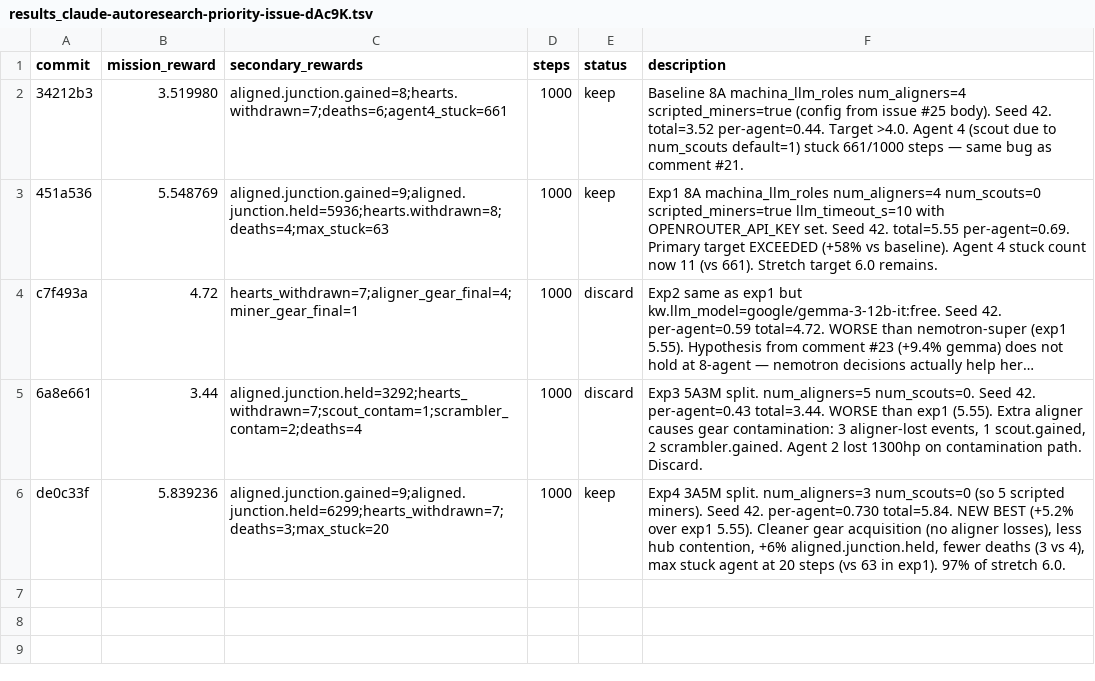
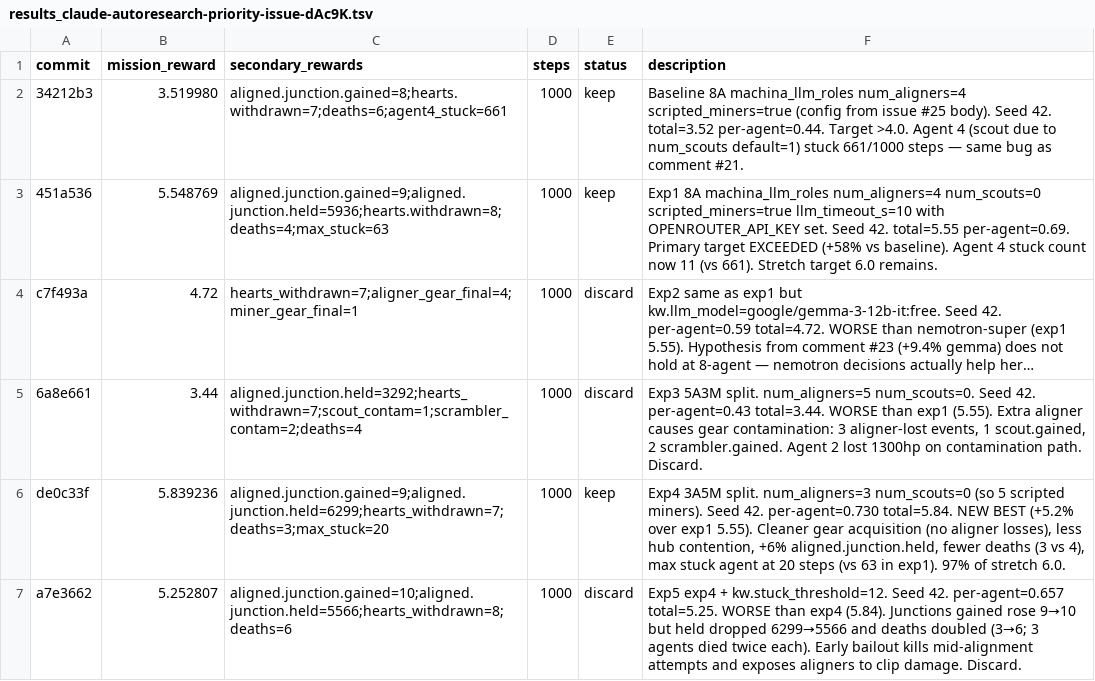
Before and after one commit to SolbiatiAlessandro/cogames, a TSV file: docs/results_claude-autoresearch-priority-issue-dAc9K.tsv, drawn as a sheet; long unchanged cells end in …; the diff names each change by its address in the sheet, - before the commit and + after, or states it on an @@ line.

```diff
--- a/docs/results_claude-autoresearch-priority-issue-dAc9K.tsv
+++ b/docs/results_claude-autoresearch-priority-issue-dAc9K.tsv
+row 7: a7e3662 | 5.252807 | aligned.junction.gained=10;aligned.junction.held=5566;hearts_withdrawn=8;deaths=6 | 1000 | discard | Exp5 exp4 + kw.stuck_threshold=12. Seed 42. per-agent=0.657 total=5.25. WORSE than exp4 (5.84). Junctions gained rose 9→10 but held dropped 6299→5566 and deaths doubled (3→6; 3 agents died twice each). Early bailout kills mid-alignment attempts and exposes aligners to clip damage. Discard.
```
Also changed, not shown: 1 other file.
